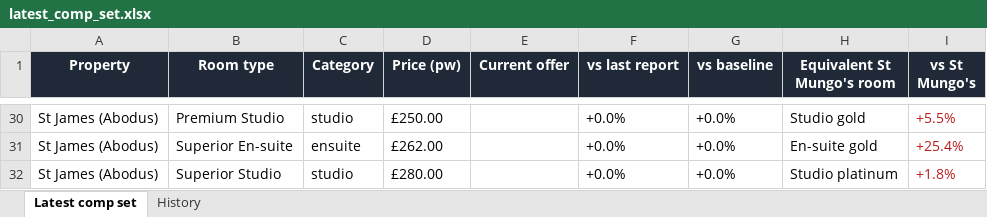
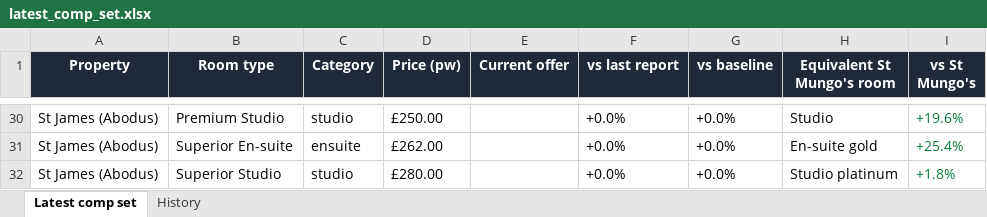
Before and after one commit to markAitcheson/St-Mungo-s, an Excel workbook: data/latest_comp_set.xlsx, sheet Latest comp set, drawn as a sheet; only a part is shown, gaps mark what is left out; values as stored, in another font and other column widths than the file's, no borders; the diff covers the shown part only; the diff names each change by its address in the sheet, - before the commit and + after, or states it on an @@ line.

```diff
--- a/data/latest_comp_set.xlsx (sheet Latest comp set)
+++ b/data/latest_comp_set.xlsx (sheet Latest comp set)
-H30 (Equivalent St Mungo's room): Studio gold
+H30 (Equivalent St Mungo's room): Studio
-I30 (vs St Mungo's): +5.5%
+I30 (vs St Mungo's): +19.6%
-I30:I32 text colour: #B91C1C
+I30:I32 text colour: #0B7A3B
```
Also changed, not shown: 20 edited cells and cell formats elsewhere in this sheet, sheet History, 1 other file.
